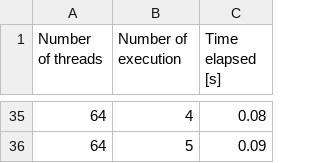
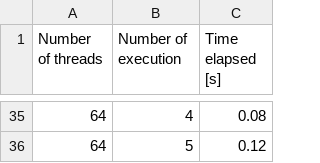
Before and after one commit to yayaoff/P1_SI, a CSV file: Partie1/perf_philo.csv, drawn as a sheet; only a part is shown, gaps mark what is left out; the diff covers the shown part only.

```diff
--- a/Partie1/perf_philo.csv
+++ b/Partie1/perf_philo.csv
@@ -35,2 +35,2 @@ Number of threads; Number of execution; Time elapsed [s]
 64; 4; 0.08
-64; 5; 0.09
+64; 5; 0.12
```
Also changed, not shown: 24 edited cells elsewhere in this file, Partie1/perf_prod_cons.csv, Partie1/perf_wr_read.csv, 1 other file.
